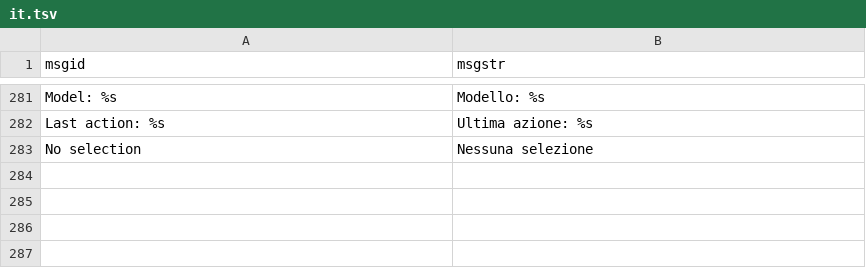
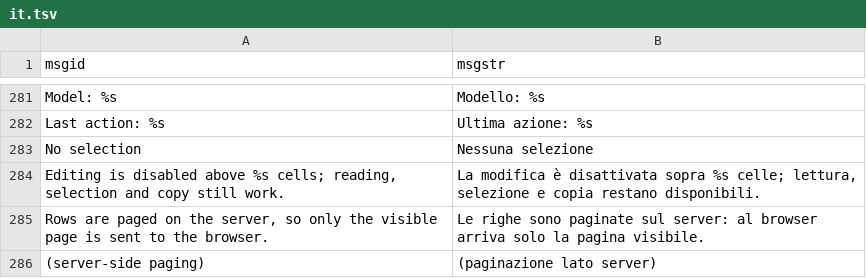
Before and after one commit to vigliafg/rcmdr-studio, a TSV file: inst/i18n/it.tsv, drawn as a sheet; only a part is shown, gaps mark what is left out.

Commit message:
perf(data): scale the grid beyond the editor threshold

```diff
--- a/inst/i18n/it.tsv
+++ b/inst/i18n/it.tsv
@@ -283 +283,4 @@ Last action: %s	Ultima azione: %s
 No selection	Nessuna selezione
+Editing is disabled above %s cells; reading, selection and copy still work.	La modifica è disattivata sopra %s celle; lettura, selezione e copia restano disponibili.
+Rows are paged on the server, so only the visible page is sent to the browser.	Le righe sono paginate sul server: al browser arriva solo la pagina visibile.
+ (server-side paging)	 (paginazione lato server)
```
Also changed, not shown: 9 other files.
